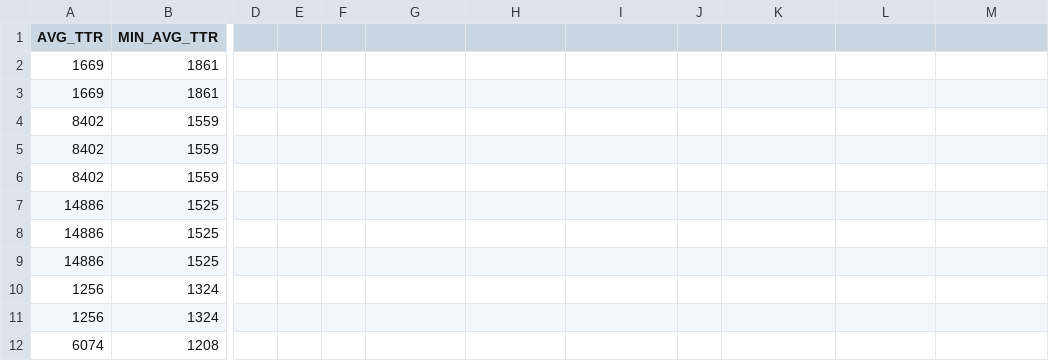
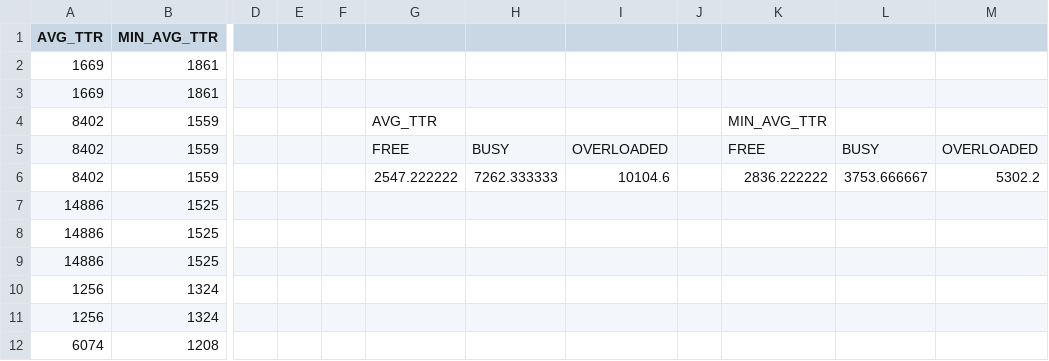
Before and after one commit to sasadla/FYP_Masters, a CSV file: Docker_dana_server/front_end/ml_log_csv.csv, drawn as a sheet; only a part is shown, gaps mark what is left out; the diff names each change by its address in the sheet, - before the commit and + after, or states it on an @@ line.

```diff
--- a/Docker_dana_server/front_end/ml_log_csv.csv
+++ b/Docker_dana_server/front_end/ml_log_csv.csv
-G4: (empty)
+G4: AVG_TTR
-K4: (empty)
+K4: MIN_AVG_TTR
-G5: (empty)
+G5: FREE
-H5: (empty)
+H5: BUSY
-I5: (empty)
+I5: OVERLOADED
-K5: (empty)
+K5: FREE
-L5: (empty)
+L5: BUSY
-M5: (empty)
+M5: OVERLOADED
-G6: (empty)
+G6: 2547.222222
-H6: (empty)
+H6: 7262.333333
-I6: (empty)
+I6: 10104.6
-K6: (empty)
+K6: 2836.222222
-L6: (empty)
+L6: 3753.666667
-M6: (empty)
+M6: 5302.2
```
Also changed, not shown: 12 other files.
